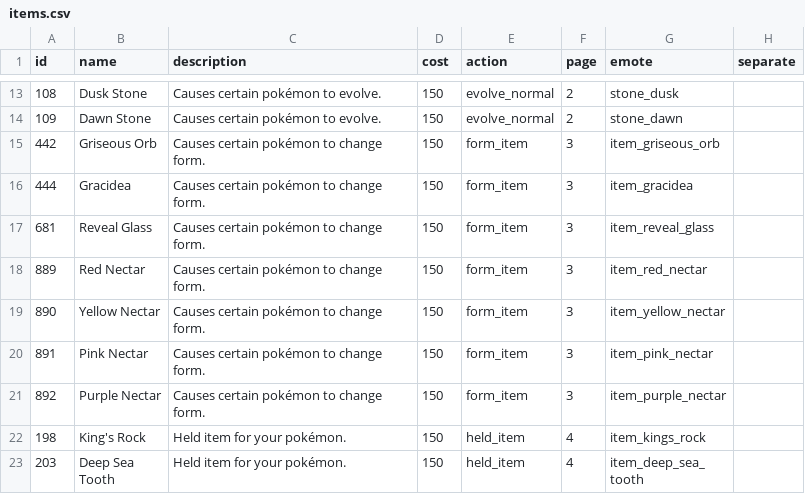
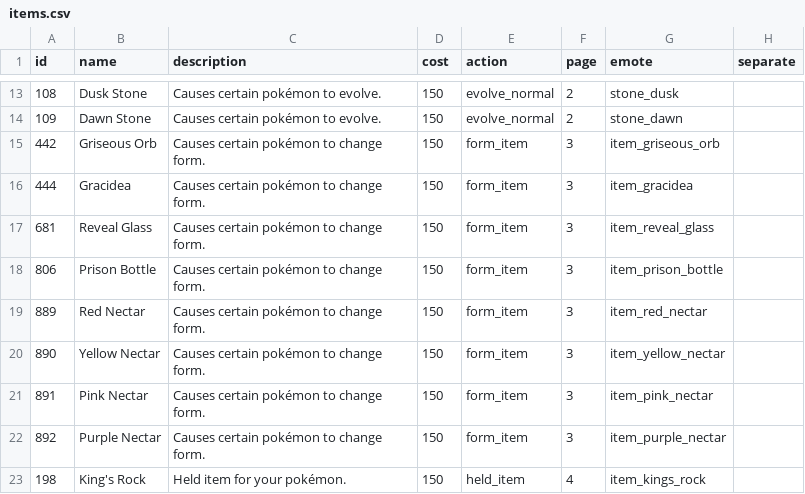
Before and after one commit to poketwo/poketwo, a CSV file: data/items.csv, drawn as a sheet; only a part is shown, gaps mark what is left out; the shorter side is filled out with more unchanged rows.

```diff
--- a/data/items.csv
+++ b/data/items.csv
@@ -17,2 +17,3 @@ id,name,description,cost,action,page,emote,separate
 681,Reveal Glass,Causes certain pokémon to change form.,150,form_item,3,item_reveal_glass,
+806,Prison Bottle,Causes certain pokémon to change form.,150,form_item,3,item_prison_bottle,
 889,Red Nectar,Causes certain pokémon to change form.,150,form_item,3,item_red_nectar,
```
Also changed, not shown: data/pokemon.csv, 1 other file.
